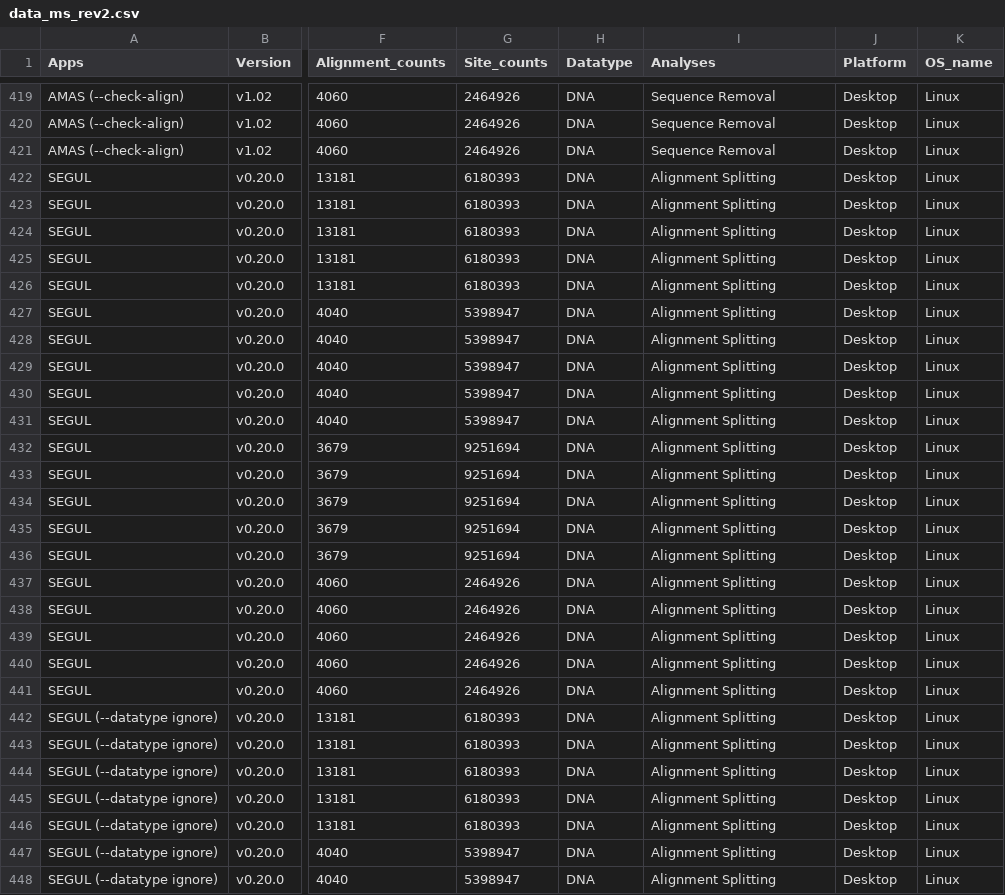
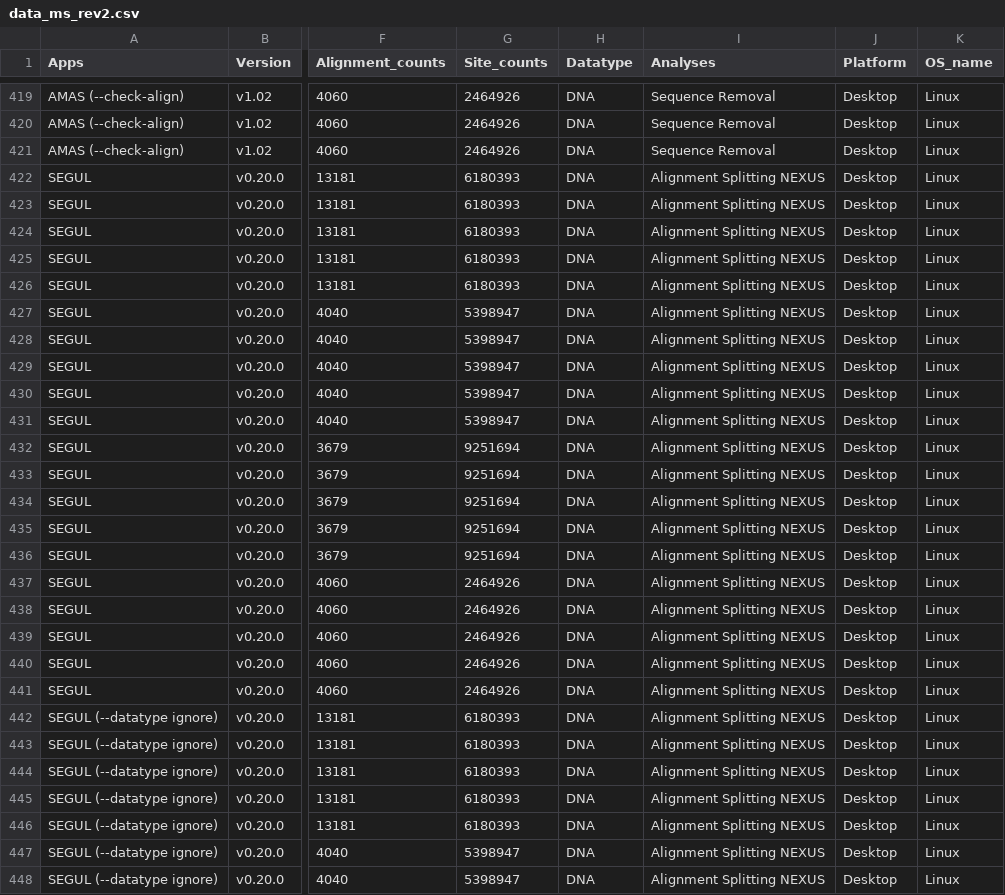
Before and after one commit to hhandika/segul-bench, a CSV file: data/data_ms_rev2.csv, drawn as a sheet; only a part is shown, gaps mark what is left out; the diff covers the shown part only; the diff names each change by its address in the sheet, - before the commit and + after, or states it on an @@ line.

Commit message:
Update data.

```diff
--- a/data/data_ms_rev2.csv
+++ b/data/data_ms_rev2.csv
-I422:I448 (Analyses): Alignment Splitting
+I422:I448 (Analyses): Alignment Splitting NEXUS
```
Also changed, not shown: 153 edited cells elsewhere in this file, 1 other file.
